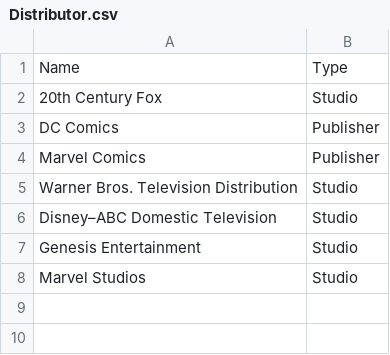
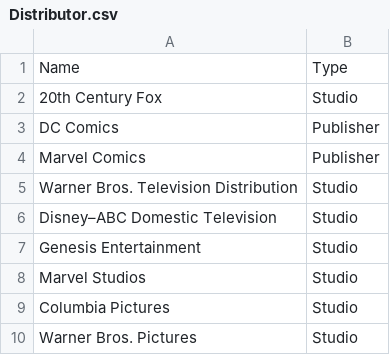
Before and after one commit to SarcasmAppreciated/TeamSharon, a CSV file: Database/Distributor.csv, drawn as a sheet.

```diff
--- a/Database/Distributor.csv
+++ b/Database/Distributor.csv
@@ -8 +8,3 @@ Name,Type
 "Marvel Studios",Studio
+"Columbia Pictures",Studio
+"Warner Bros. Pictures",Studio
```
Also changed, not shown: Database/AppearsIn.csv, Database/Book.csv, 6 other files.
